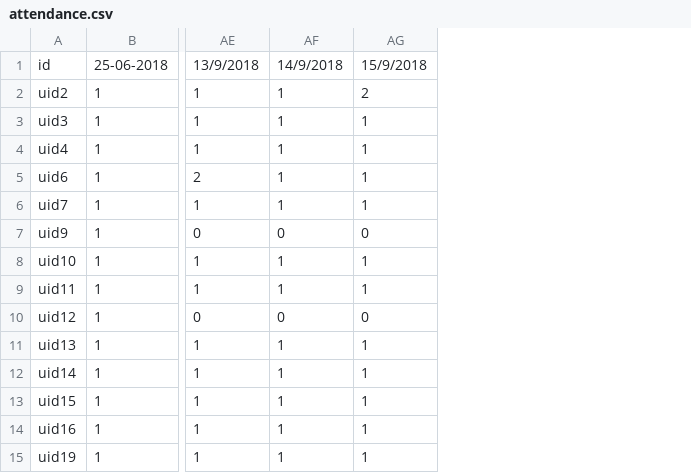
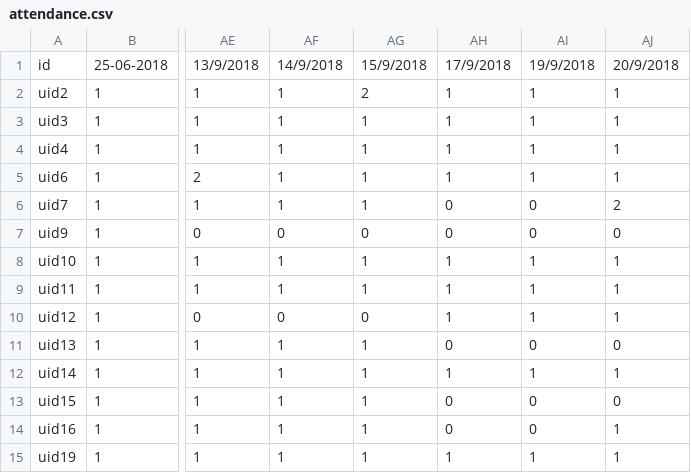
Before and after one commit to husam79/read.github.io, a CSV file: attendance.csv, drawn as a sheet; only a part is shown, gaps mark what is left out; the diff names each change by its address in the sheet, - before the commit and + after, or states it on an @@ line.

```diff
--- a/attendance.csv
+++ b/attendance.csv
+column AH, rows 1-15: 17/9/2018 | 1 | 1 | 1 | 1 | 0 | 0 | 1 | 1 | 1 | 0 | 1 | 0 | 0 | 1
+column AI, rows 1-15: 19/9/2018 | 1 | 1 | 1 | 1 | 0 | 0 | 1 | 1 | 1 | 0 | 1 | 0 | 0 | 1
+column AJ, rows 1-15: 20/9/2018 | 1 | 1 | 1 | 1 | 2 | 0 | 1 | 1 | 1 | 0 | 1 | 0 | 1 | 1
```
Also changed, not shown: 1 other file.
